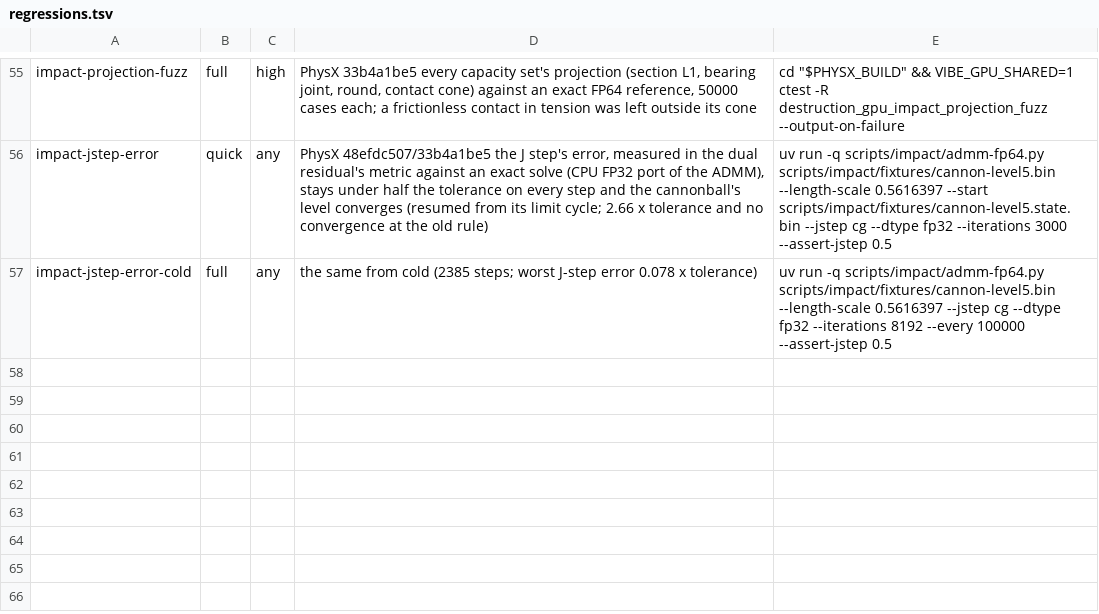
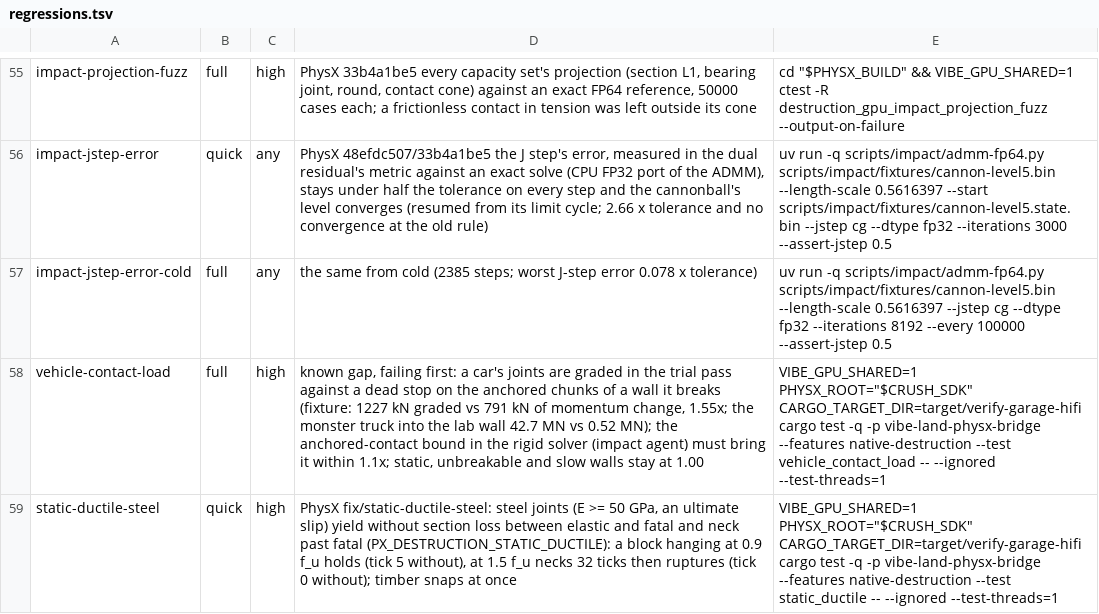
Before and after one commit to Glavin001/vibe-land, a TSV file: scripts/verify/regressions.tsv, drawn as a sheet; only a part is shown, gaps mark what is left out; the diff names each change by its address in the sheet, - before the commit and + after, or states it on an @@ line.

```diff
--- a/scripts/verify/regressions.tsv
+++ b/scripts/verify/regressions.tsv
+row 58: vehicle-contact-load | full | high | known gap, failing first: a car's joints are graded in the trial pass against a dead stop on the anchored chunks of a wall it breaks (fixture: 1227 kN graded vs 791 kN of momentum change, 1.55x; the monster truck into the lab wall 42.7 MN vs 0.52 MN); the anchored-contact bound in the rigid solver (impact agent) must bring it within 1.1x; static, unbreakable and slow walls stay at 1.00 | VIBE_GPU_SHARED=1 PHYSX_ROOT="$CRUSH_SDK" CARGO_TARGET_DIR=target/verify-garage-hifi cargo test -q -p vibe-land-physx-bridge --features native-destruction --test vehicle_contact_load -- --ignored --test-threads=1
+row 59: static-ductile-steel | quick | high | PhysX fix/static-ductile-steel: steel joints (E >= 50 GPa, an ultimate slip) yield without section loss between elastic and fatal and neck past fatal (PX_DESTRUCTION_STATIC_DUCTILE): a block hanging at 0.9 f_u holds (tick 5 without), at 1.5 f_u necks 32 ticks then ruptures (tick 0 without); timber snaps at once | VIBE_GPU_SHARED=1 PHYSX_ROOT="$CRUSH_SDK" CARGO_TARGET_DIR=target/verify-garage-hifi cargo test -q -p vibe-land-physx-bridge --features native-destruction --test static_ductile -- --ignored --test-threads=1
```
Also changed, not shown: scripts/fidelity/branches.tsv, 1 other file.
